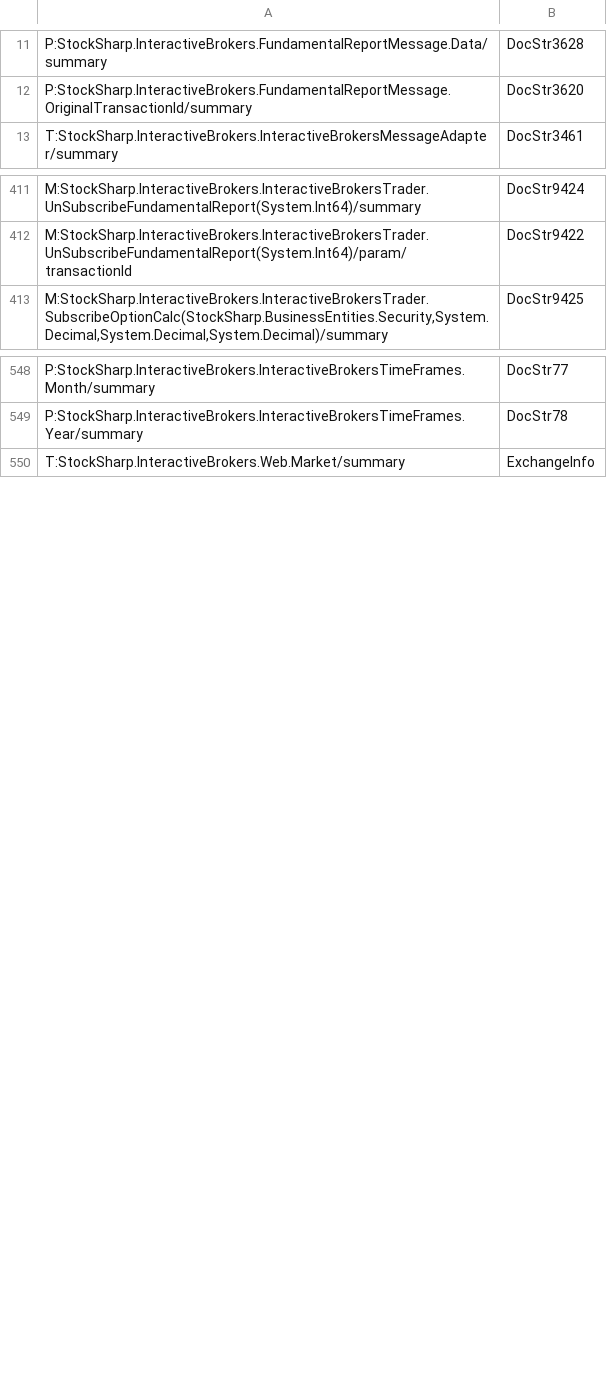
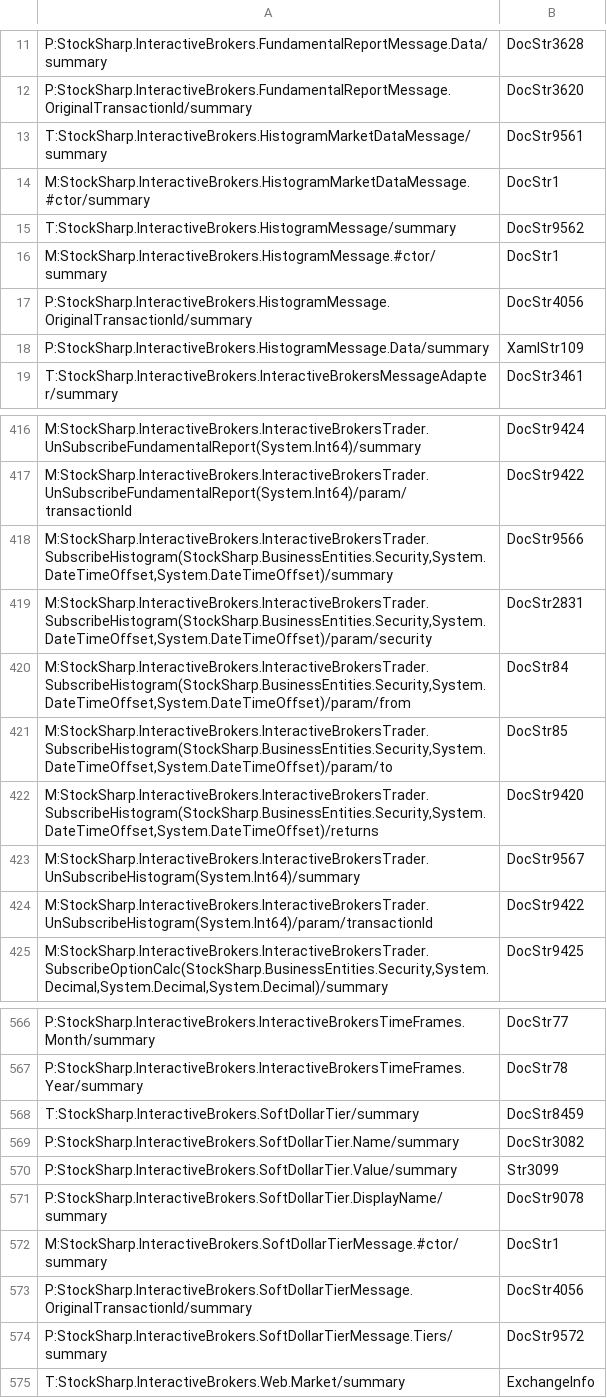
Before and after one commit to StockSharp/StockSharp, a CSV file: Localization/XmlComments/StockSharp.InteractiveBrokers.csv, drawn as a sheet; only a part is shown, gaps mark what is left out; the diff covers the shown part only; the diff names each change by its address in the sheet, - before the commit and + after, or states it on an @@ line.

Commit message:
BasketMessageAdapter and SubscriptionMessageAdapter. Fix derived MarketDataMessage types handling.

```diff
--- a/Localization/XmlComments/StockSharp.InteractiveBrokers.csv
+++ b/Localization/XmlComments/StockSharp.InteractiveBrokers.csv
+row 13: T:StockSharp.InteractiveBrokers.HistogramMarketDataMessage/summary | DocStr9561
+row 14: M:StockSharp.InteractiveBrokers.HistogramMarketDataMessage.#ctor/summary | DocStr1
+row 15: T:StockSharp.InteractiveBrokers.HistogramMessage/summary | DocStr9562
+row 16: M:StockSharp.InteractiveBrokers.HistogramMessage.#ctor/summary | DocStr1
+row 17: P:StockSharp.InteractiveBrokers.HistogramMessage.OriginalTransactionId/summary | DocStr4056
+row 18: P:StockSharp.InteractiveBrokers.HistogramMessage.Data/summary | XamlStr109
+row 418: M:StockSharp.InteractiveBrokers.InteractiveBrokersTrader.SubscribeHistogram(StockSharp.BusinessEntities.Security,System.DateTimeOffset,System.DateTimeOffset)/summary | DocStr9566
+row 419: M:StockSharp.InteractiveBrokers.InteractiveBrokersTrader.SubscribeHistogram(StockSharp.BusinessEntities.Security,System.DateTimeOffset,System.DateTimeOffset)/param/security | DocStr2831
+row 420: M:StockSharp.InteractiveBrokers.InteractiveBrokersTrader.SubscribeHistogram(StockSharp.BusinessEntities.Security,System.DateTimeOffset,System.DateTimeOffset)/param/from | DocStr84
+row 421: M:StockSharp.InteractiveBrokers.InteractiveBrokersTrader.SubscribeHistogram(StockSharp.BusinessEntities.Security,System.DateTimeOffset,System.DateTimeOffset)/param/to | DocStr85
+row 422: M:StockSharp.InteractiveBrokers.InteractiveBrokersTrader.SubscribeHistogram(StockSharp.BusinessEntities.Security,System.DateTimeOffset,System.DateTimeOffset)/returns | DocStr9420
+row 423: M:StockSharp.InteractiveBrokers.InteractiveBrokersTrader.UnSubscribeHistogram(System.Int64)/summary | DocStr9567
+row 424: M:StockSharp.InteractiveBrokers.InteractiveBrokersTrader.UnSubscribeHistogram(System.Int64)/param/transactionId | DocStr9422
+row 568: T:StockSharp.InteractiveBrokers.SoftDollarTier/summary | DocStr8459
+row 569: P:StockSharp.InteractiveBrokers.SoftDollarTier.Name/summary | DocStr3082
+row 570: P:StockSharp.InteractiveBrokers.SoftDollarTier.Value/summary | Str3099
+row 571: P:StockSharp.InteractiveBrokers.SoftDollarTier.DisplayName/summary | DocStr9078
+row 572: M:StockSharp.InteractiveBrokers.SoftDollarTierMessage.#ctor/summary | DocStr1
+row 573: P:StockSharp.InteractiveBrokers.SoftDollarTierMessage.OriginalTransactionId/summary | DocStr4056
+row 574: P:StockSharp.InteractiveBrokers.SoftDollarTierMessage.Tiers/summary | DocStr9572
```
Also changed, not shown: 9 added rows and 4 removed rows elsewhere in this file, Localization/XmlComments/StockSharp.Algo.csv, Localization/XmlComments/StockSharp.Messages.csv, 7 other files.
